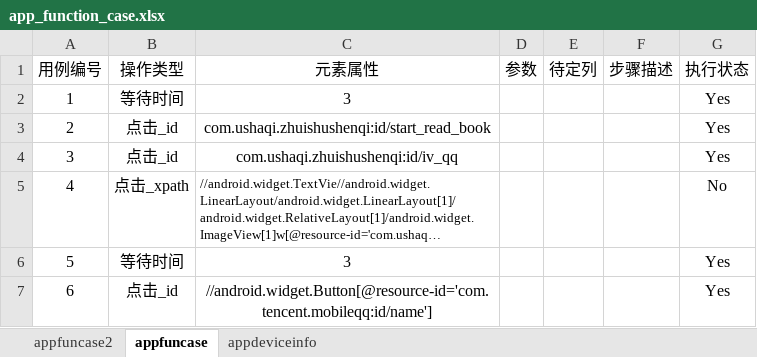
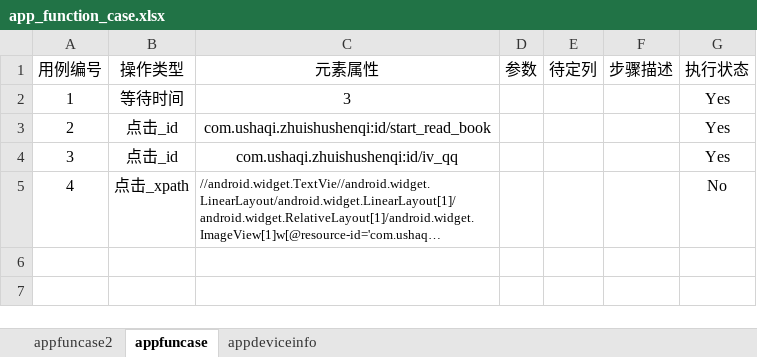
Before and after one commit to hsy5332/automationframework, an Excel workbook: automationframework/automationserver/automationtestcase/app_function_case.xlsx, sheet appfuncase, drawn as a sheet; long unchanged cells end in …; values as stored, in another font and other column widths than the file's, no borders; the diff names each change by its address in the sheet, - before the commit and + after, or states it on an @@ line.

```diff
--- a/automationframework/automationserver/automationtestcase/app_function_case.xlsx (sheet appfuncase)
+++ b/automationframework/automationserver/automationtestcase/app_function_case.xlsx (sheet appfuncase)
-row 6: 5 | 等待时间 | 3 |  |  |  | Yes
-row 7: 6 | 点击_id | //android.widget.Button[@resource-id='com.tencent.mobileqq:id/name'] |  |  |  | Yes
```
Also changed, not shown: 3 other files.
